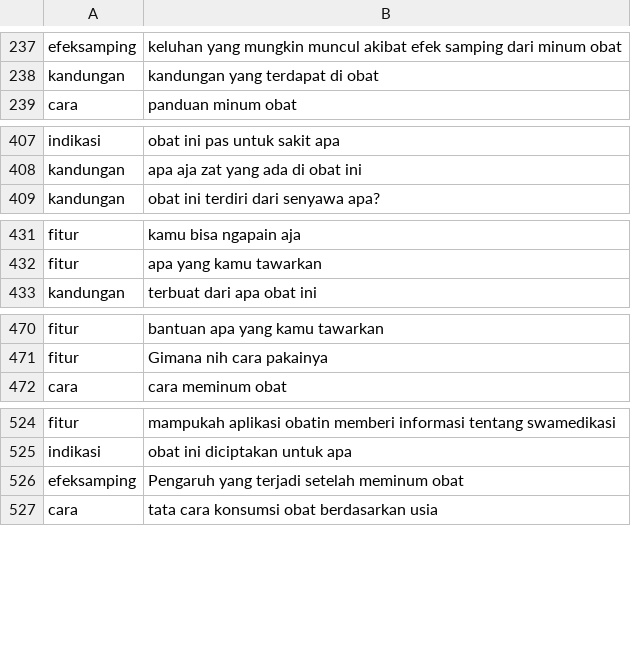
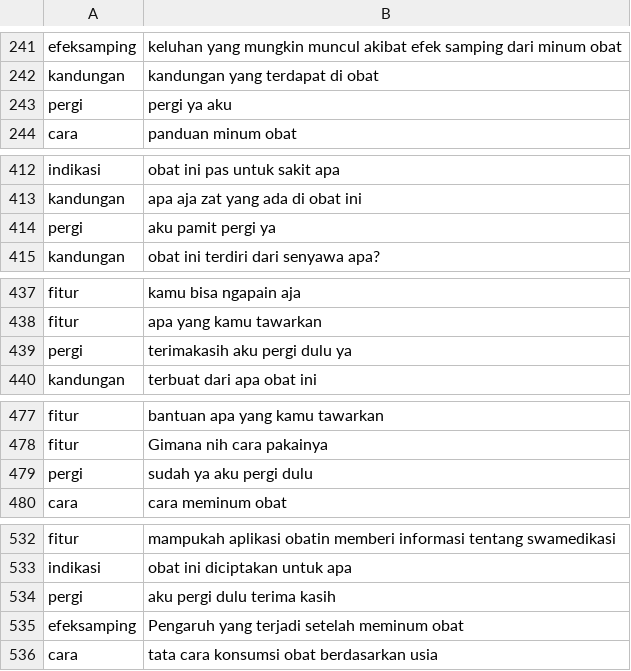
Before and after one commit to raihannur45/obatin, a CSV file: dataset.csv, drawn as a sheet; only a part is shown, gaps mark what is left out; the diff covers the shown part only; the diff names each change by its address in the sheet, - before the commit and + after, or states it on an @@ line.

```diff
--- a/dataset.csv
+++ b/dataset.csv
+row 243: pergi | pergi ya aku
+row 414: pergi | aku pamit pergi ya
+row 439: pergi | terimakasih aku pergi dulu ya
+row 479: pergi | sudah ya aku pergi dulu
+row 534: pergi | aku pergi dulu terima kasih
```
Also changed, not shown: 8 added rows elsewhere in this file.
